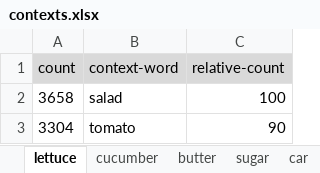
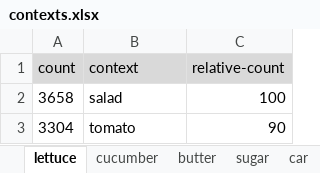
Before and after one commit to KCL-Health-NLP/nlp_youth_awards, an Excel workbook: contexts.xlsx, sheet lettuce, drawn as a sheet; only a part is shown; values as stored, in another font and other column widths than the file's, no borders; the diff names each change by its address in the sheet, - before the commit and + after, or states it on an @@ line.

Commit message:
improve contexts sheet

```diff
--- a/contexts.xlsx (sheet lettuce)
+++ b/contexts.xlsx (sheet lettuce)
-B1: context-word
+B1: context
```
Also changed, not shown: sheet car, sheet lorry, sheet bird, sheet plane, sheet dog, sheet cucumber, 2 more sheets.
